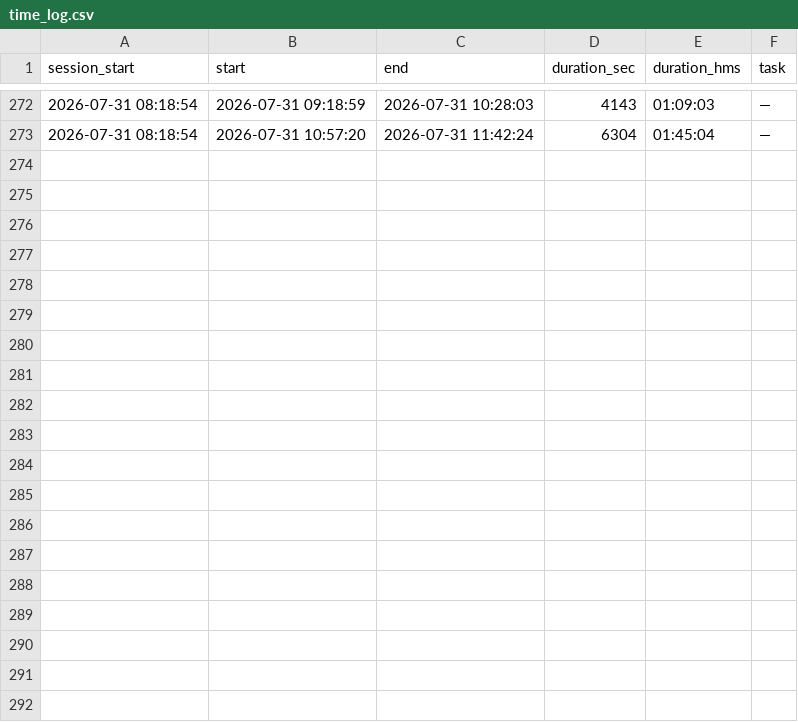
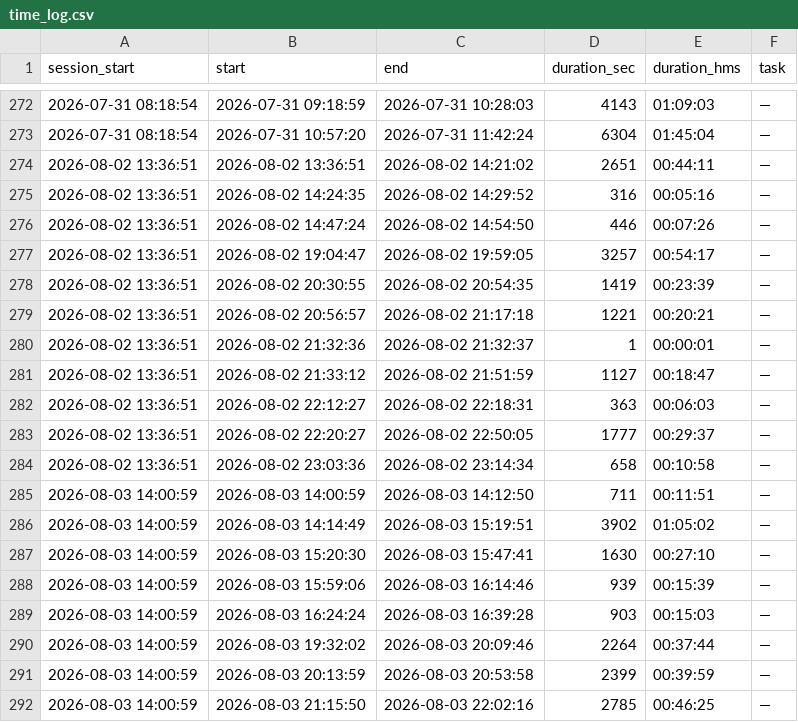
Before and after one commit to IvanEvtushenko/timer, a CSV file: time_log.csv, drawn as a sheet; only a part is shown, gaps mark what is left out; the diff covers the shown part only.

```diff
--- a/time_log.csv
+++ b/time_log.csv
@@ -273 +273,20 @@ session_start,start,end,duration_sec,duration_hms,task
 2026-07-31 08:18:54,2026-07-31 10:57:20,2026-07-31 11:42:24,6304,01:45:04,—
+2026-08-02 13:36:51,2026-08-02 13:36:51,2026-08-02 14:21:02,2651,00:44:11,—
+2026-08-02 13:36:51,2026-08-02 14:24:35,2026-08-02 14:29:52,316,00:05:16,—
+2026-08-02 13:36:51,2026-08-02 14:47:24,2026-08-02 14:54:50,446,00:07:26,—
+2026-08-02 13:36:51,2026-08-02 19:04:47,2026-08-02 19:59:05,3257,00:54:17,—
+2026-08-02 13:36:51,2026-08-02 20:30:55,2026-08-02 20:54:35,1419,00:23:39,—
+2026-08-02 13:36:51,2026-08-02 20:56:57,2026-08-02 21:17:18,1221,00:20:21,—
+2026-08-02 13:36:51,2026-08-02 21:32:36,2026-08-02 21:32:37,1,00:00:01,—
+2026-08-02 13:36:51,2026-08-02 21:33:12,2026-08-02 21:51:59,1127,00:18:47,—
+2026-08-02 13:36:51,2026-08-02 22:12:27,2026-08-02 22:18:31,363,00:06:03,—
+2026-08-02 13:36:51,2026-08-02 22:20:27,2026-08-02 22:50:05,1777,00:29:37,—
+2026-08-02 13:36:51,2026-08-02 23:03:36,2026-08-02 23:14:34,658,00:10:58,—
+2026-08-03 14:00:59,2026-08-03 14:00:59,2026-08-03 14:12:50,711,00:11:51,—
+2026-08-03 14:00:59,2026-08-03 14:14:49,2026-08-03 15:19:51,3902,01:05:02,—
+2026-08-03 14:00:59,2026-08-03 15:20:30,2026-08-03 15:47:41,1630,00:27:10,—
+2026-08-03 14:00:59,2026-08-03 15:59:06,2026-08-03 16:14:46,939,00:15:39,—
+2026-08-03 14:00:59,2026-08-03 16:24:24,2026-08-03 16:39:28,903,00:15:03,—
+2026-08-03 14:00:59,2026-08-03 19:32:02,2026-08-03 20:09:46,2264,00:37:44,—
+2026-08-03 14:00:59,2026-08-03 20:13:59,2026-08-03 20:53:58,2399,00:39:59,—
+2026-08-03 14:00:59,2026-08-03 21:15:50,2026-08-03 22:02:16,2785,00:46:25,—
```
Also changed, not shown: 9 added rows elsewhere in this file, 3 other files.
